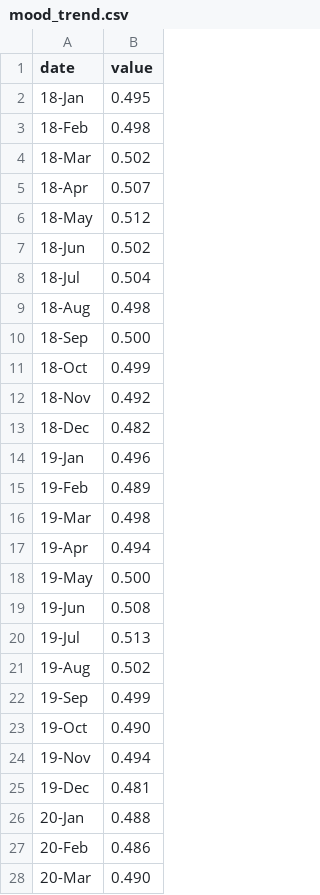
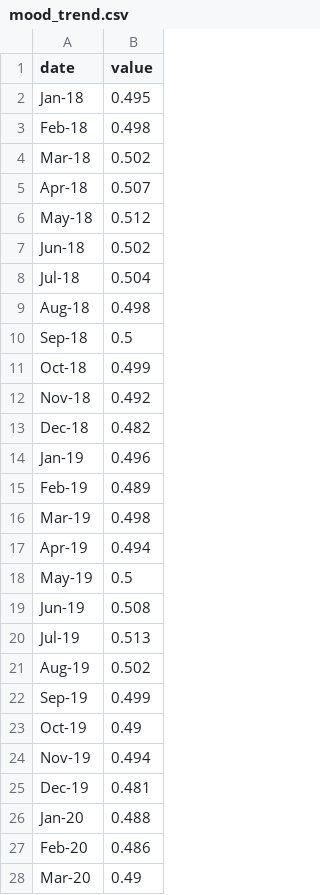
Before and after one commit to asadahmadk/MSDVthesis, a CSV file: mood_trend.csv, drawn as a sheet; only a part is shown; the diff covers the shown part only.

```diff
--- a/mood_trend.csv
+++ b/mood_trend.csv
@@ -2,27 +2,27 @@ date,value
-18-Jan,0.495
-18-Feb,0.498
-18-Mar,0.502
-18-Apr,0.507
-18-May,0.512
-18-Jun,0.502
-18-Jul,0.504
-18-Aug,0.498
-18-Sep,0.500
-18-Oct,0.499
-18-Nov,0.492
-18-Dec,0.482
-19-Jan,0.496
-19-Feb,0.489
-19-Mar,0.498
-19-Apr,0.494
-19-May,0.500
-19-Jun,0.508
-19-Jul,0.513
-19-Aug,0.502
-19-Sep,0.499
-19-Oct,0.490
-19-Nov,0.494
-19-Dec,0.481
-20-Jan,0.488
-20-Feb,0.486
-20-Mar,0.490
+Jan-18,0.495,,,
+Feb-18,0.498,,,
+Mar-18,0.502,,,
+Apr-18,0.507,,,
+May-18,0.512,,,
+Jun-18,0.502,,,
+Jul-18,0.504,,,
+Aug-18,0.498,,,
+Sep-18,0.5,,,
+Oct-18,0.499,,,
+Nov-18,0.492,,,
+Dec-18,0.482,,,
+Jan-19,0.496,,,
+Feb-19,0.489,,,
+Mar-19,0.498,,,
+Apr-19,0.494,,,
+May-19,0.5,,,
+Jun-19,0.508,,,
+Jul-19,0.513,,,
+Aug-19,0.502,,,
+Sep-19,0.499,,,
+Oct-19,0.49,,,
+Nov-19,0.494,,,
+Dec-19,0.481,,,
+Jan-20,0.488,,,
+Feb-20,0.486,,,
+Mar-20,0.49,,,
```
Also changed, not shown: 2 added rows, 2 removed rows and 33 edited cells elsewhere in this file, 1 other file.
